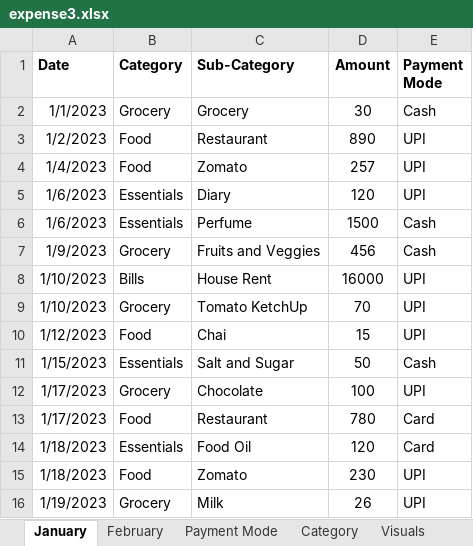
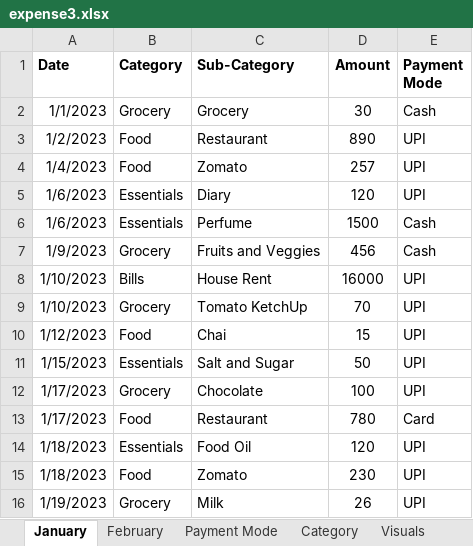
Before and after one commit to Manasraj9/Data-Analytics-Journey, an Excel workbook: Matplotlib/expense3.xlsx, sheet January, drawn as a sheet; only a part is shown; values as stored, in another font and other column widths than the file's, no borders; charts and pictures and table styles not drawn; the diff names each change by its address in the sheet, - before the commit and + after, or states it on an @@ line.

Commit message:
Matplotlib completed and started seaborn

```diff
--- a/Matplotlib/expense3.xlsx (sheet January)
+++ b/Matplotlib/expense3.xlsx (sheet January)
-E11 (Payment Mode): Cash
+E11 (Payment Mode): UPI
-E14 (Payment Mode): Card
+E14 (Payment Mode): UPI
```
Also changed, not shown: charts or pictures, 11 other files.
